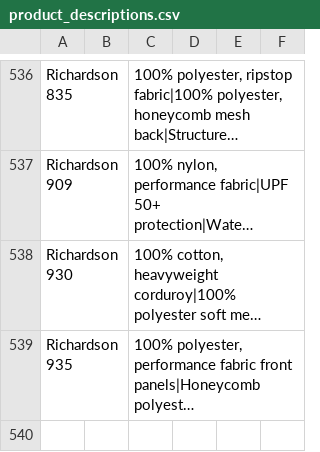
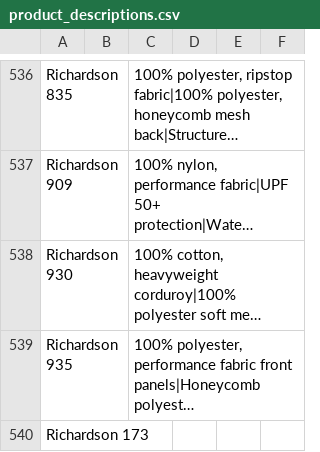
Before and after one commit to Ink-Pusher/Mockup-Creator, a CSV file: product_descriptions.csv, drawn as a sheet; only a part is shown, gaps mark what is left out; long unchanged cells end in …; the diff names each change by its address in the sheet, - before the commit and + after, or states it on an @@ line.

Commit message:
Add Richardson 173

```diff
--- a/product_descriptions.csv
+++ b/product_descriptions.csv
+row 540: Richardson 173
```
Also changed, not shown: 16 other files.
